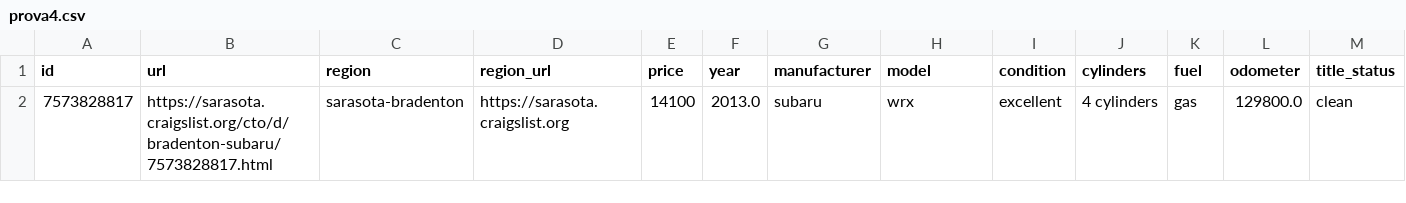
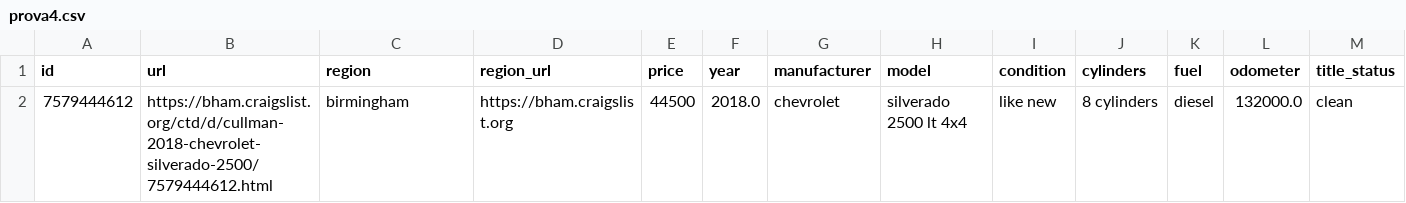
Before and after one commit to BaffoBello14/DMML, a CSV file: prova4.csv, drawn as a sheet; only a part is shown; removed rows and columns are numbered as before the commit, all else as after; rows hold the shown columns only; the diff names each change by its address in the sheet, - before the commit and + after, or states it on an @@ line.

```diff
--- a/prova4.csv
+++ b/prova4.csv
-row 2: 7573828817 | https://sarasota.craigslist.org/cto/d/bradenton-subaru/7573828817.html | sarasota-bradenton | https://sarasota.craigslist.org | 14100 | 2013.0 | subaru | wrx | excellent | 4 cylinders | gas | 129800.0 | clean
+row 2: 7579444612 | https://bham.craigslist.org/ctd/d/cullman-2018-chevrolet-silverado-2500/7579444612.html | birmingham | https://bham.craigslist.org | 44500 | 2018.0 | chevrolet | silverado 2500 lt 4x4 | like new | 8 cylinders | diesel | 132000.0 | clean
```
Also changed, not shown: 2 other files.
